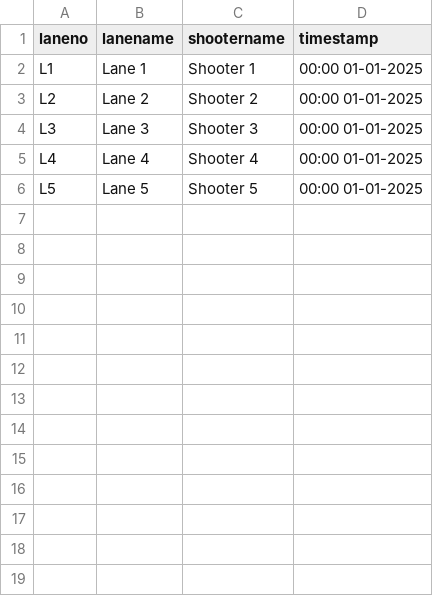
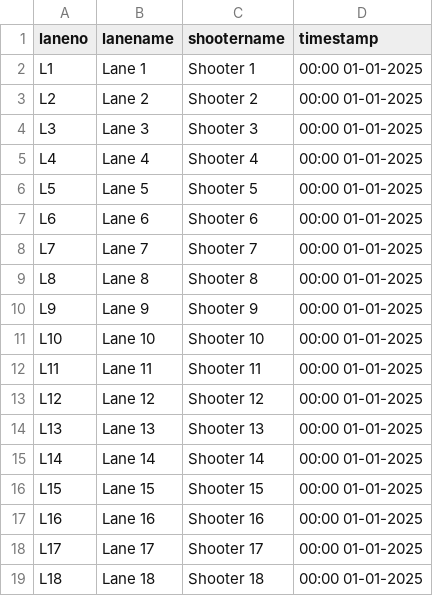
Before and after one commit to intellishoot/intellishoot, a CSV file: vsca/lanemap.csv, drawn as a sheet.

Commit message:
Update lanemap.csv

```diff
--- a/vsca/lanemap.csv
+++ b/vsca/lanemap.csv
@@ -6 +6,14 @@ L4,Lane 4,Shooter 4,00:00 01-01-2025
 L5,Lane 5,Shooter 5,00:00 01-01-2025
+L6,Lane 6,Shooter 6,00:00 01-01-2025
+L7,Lane 7,Shooter 7,00:00 01-01-2025
+L8,Lane 8,Shooter 8,00:00 01-01-2025
+L9,Lane 9,Shooter 9 ,00:00 01-01-2025
+L10,Lane 10,Shooter 10,00:00 01-01-2025
+L11,Lane 11,Shooter 11,00:00 01-01-2025
+L12,Lane 12,Shooter 12,00:00 01-01-2025
+L13,Lane 13,Shooter 13,00:00 01-01-2025
+L14,Lane 14,Shooter 14,00:00 01-01-2025
+L15,Lane 15,Shooter 15,00:00 01-01-2025
+L16,Lane 16,Shooter 16,00:00 01-01-2025
+L17,Lane 17,Shooter 17,00:00 01-01-2025
+L18,Lane 18,Shooter 18,00:00 01-01-2025
```
